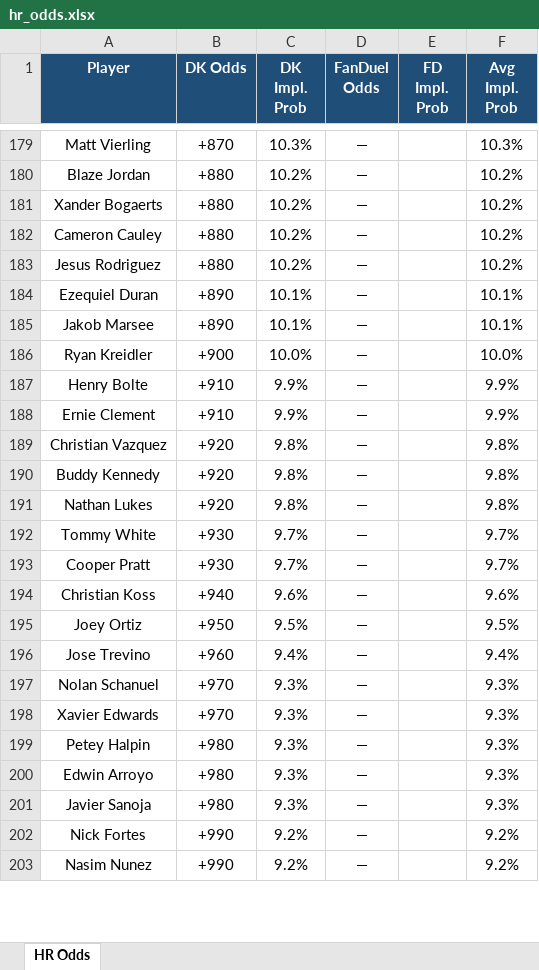
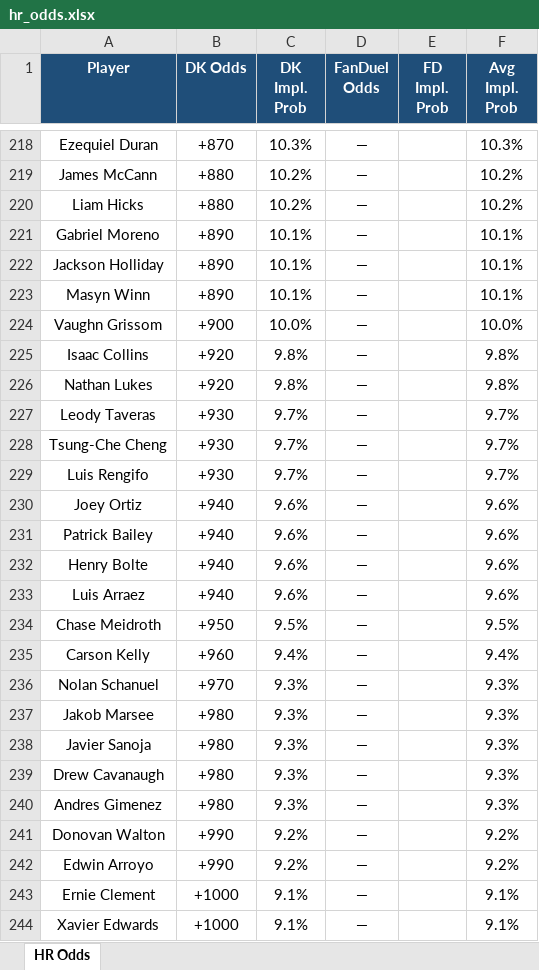
Before and after one commit to kornbergercharles-prog/HR-Odds-Scraper, an Excel workbook: hr_odds.xlsx, sheet HR Odds, drawn as a sheet; only a part is shown, gaps mark what is left out; values as stored, in another font and other column widths than the file's, no borders; removed rows and columns are numbered as before the commit, all else as after; the diff covers the shown part only; the diff names each change by its address in the sheet, - before the commit and + after, or states it on an @@ line.

```diff
--- a/hr_odds.xlsx (sheet HR Odds)
+++ b/hr_odds.xlsx (sheet HR Odds)
-A218 (Player): Matt Vierling
+A218 (Player): Ezequiel Duran
-row 180: Blaze Jordan | +880 | 10.2% | — |  | 10.2%
-row 181: Xander Bogaerts | +880 | 10.2% | — |  | 10.2%
-A219 (Player): Cameron Cauley
+A219 (Player): James McCann
-A220 (Player): Jesus Rodriguez
+A220 (Player): Liam Hicks
-A221 (Player): Ezequiel Duran
+A221 (Player): Gabriel Moreno
-A222 (Player): Jakob Marsee
+A222 (Player): Jackson Holliday
+row 223: Masyn Winn | +890 | 10.1% | — |  | 10.1%
-A224 (Player): Ryan Kreidler
+A224 (Player): Vaughn Grissom
-row 187: Henry Bolte | +910 | 9.9% | — |  | 9.9%
-row 188: Ernie Clement | +910 | 9.9% | — |  | 9.9%
-A225 (Player): Christian Vazquez
+A225 (Player): Isaac Collins
-row 190: Buddy Kennedy | +920 | 9.8% | — |  | 9.8%
-A227 (Player): Tommy White
+A227 (Player): Leody Taveras
+row 228: Tsung-Che Cheng | +930 | 9.7% | — |  | 9.7%
-A229 (Player): Cooper Pratt
+A229 (Player): Luis Rengifo
+row 230: Joey Ortiz | +940 | 9.6% | — |  | 9.6%
-A231 (Player): Christian Koss
+A231 (Player): Patrick Bailey
+row 232: Henry Bolte | +940 | 9.6% | — |  | 9.6%
+row 233: Luis Arraez | +940 | 9.6% | — |  | 9.6%
-A234 (Player): Joey Ortiz
+A234 (Player): Chase Meidroth
-A235 (Player): Jose Trevino
+A235 (Player): Carson Kelly
-row 198: Xavier Edwards | +970 | 9.3% | — |  | 9.3%
-A237 (Player): Petey Halpin
+A237 (Player): Jakob Marsee
-row 200: Edwin Arroyo | +980 | 9.3% | — |  | 9.3%
+row 239: Drew Cavanaugh | +980 | 9.3% | — |  | 9.3%
+row 240: Andres Gimenez | +980 | 9.3% | — |  | 9.3%
-A241 (Player): Nick Fortes
+A241 (Player): Donovan Walton
-A242 (Player): Nasim Nunez
+A242 (Player): Edwin Arroyo
+row 243: Ernie Clement | +1000 | 9.1% | — |  | 9.1%
+row 244: Xavier Edwards | +1000 | 9.1% | — |  | 9.1%
```
Also changed, not shown: other rows of this sheet, 2 other files.
